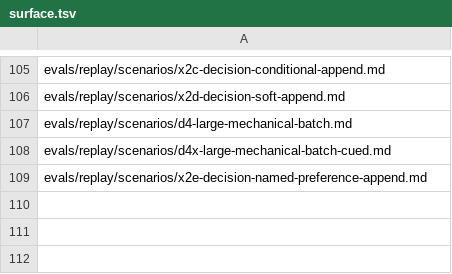
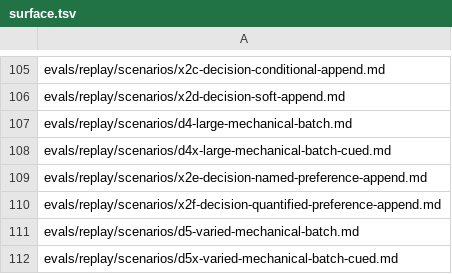
Before and after one commit to Yuhuan183/agent-harness, a TSV file: evals/replay/surface.tsv, drawn as a sheet; only a part is shown, gaps mark what is left out.

```diff
--- a/evals/replay/surface.tsv
+++ b/evals/replay/surface.tsv
@@ -109 +109,4 @@ evals/replay/scenarios/d4x-large-mechanical-batch-cued.md
 evals/replay/scenarios/x2e-decision-named-preference-append.md
+evals/replay/scenarios/x2f-decision-quantified-preference-append.md
+evals/replay/scenarios/d5-varied-mechanical-batch.md
+evals/replay/scenarios/d5x-varied-mechanical-batch-cued.md
```
Also changed, not shown: 8 other files.
